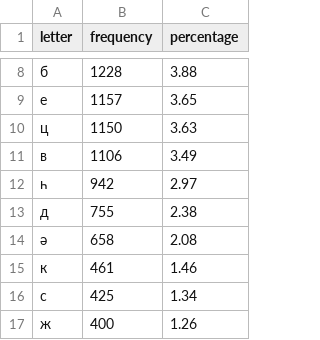
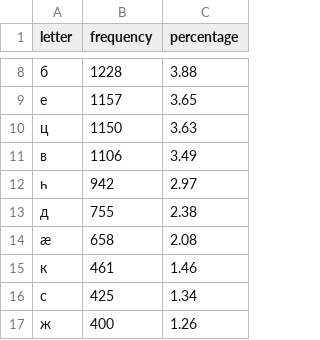
Before and after one commit to urssivar/script, a CSV file: corpus/letters.csv, drawn as a sheet; only a part is shown, gaps mark what is left out.

```diff
--- a/corpus/letters.csv
+++ b/corpus/letters.csv
@@ -13,3 +13,3 @@ letter,frequency,percentage
 д,755,2.38
-ә,658,2.08
+ӕ,658,2.08
 к,461,1.46
```
Also changed, not shown: 3 other files.
